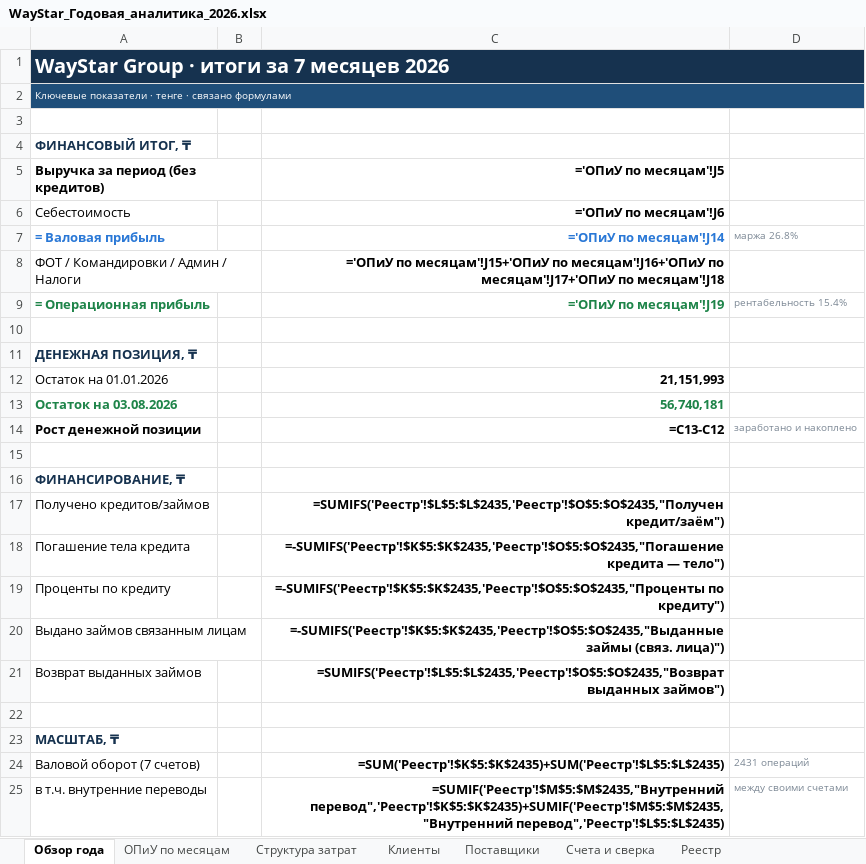
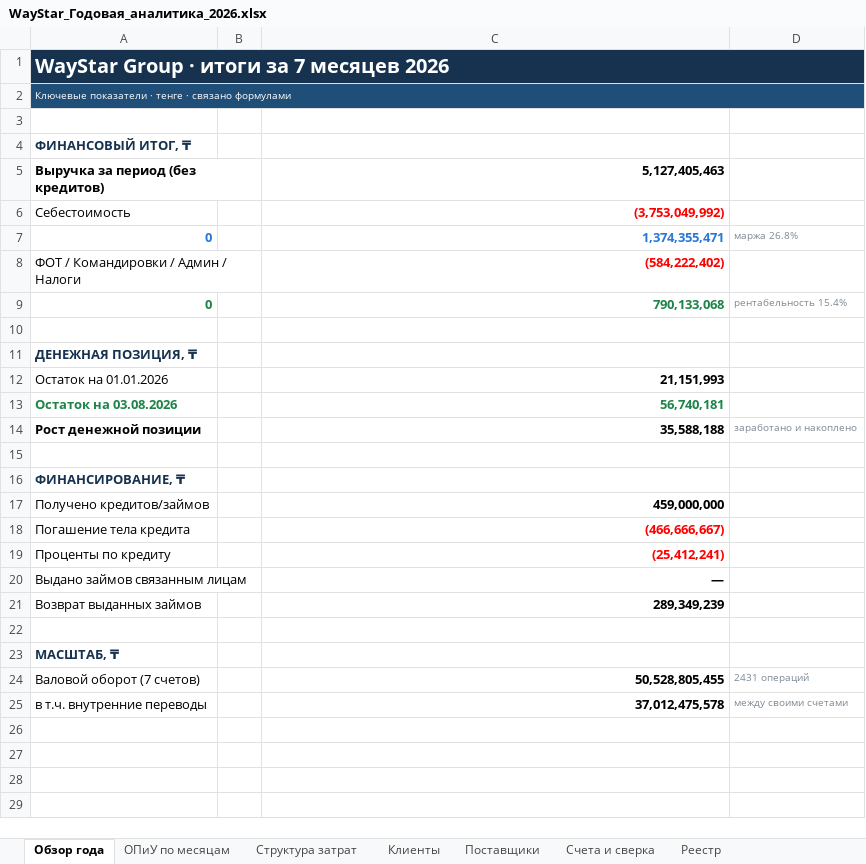
Before and after one commit to aoobakirov/board-presentation, an Excel workbook: waystar-management-report/WayStar_Годовая_аналитика_2026.xlsx, sheet Обзор года, drawn as a sheet; values as stored, in another font and other column widths than the file's, no borders; formulas without a stored value are shown as written; removed rows and columns are numbered as before the commit, all else as after; the diff names each change by its address in the sheet, - before the commit and + after, or states it on an @@ line.

```diff
--- a/waystar-management-report/WayStar_Годовая_аналитика_2026.xlsx (sheet Обзор года)
+++ b/waystar-management-report/WayStar_Годовая_аналитика_2026.xlsx (sheet Обзор года)
-C5: ='ОПиУ по месяцам'!J5
+C5: 5,127,405,463
-C6: ='ОПиУ по месяцам'!J6
+C6: (3,753,049,992)
-C6 text colour: black
+C6 text colour: #FF0000
-row 7: = Валовая прибыль |  | ='ОПиУ по месяцам'!J14 | маржа 26.8%
+row 7: 0 |  | 1,374,355,471 | маржа 26.8%
-C8: ='ОПиУ по месяцам'!J15+'ОПиУ по месяцам'!J16+'ОПиУ по месяцам'!J17+'ОПиУ по месяцам'!J18
+C8: (584,222,402)
-C8 text colour: black
+C8 text colour: #FF0000
-row 9: = Операционная прибыль |  | ='ОПиУ по месяцам'!J19 | рентабельность 15.4%
+row 9: 0 |  | 790,133,068 | рентабельность 15.4%
-C14: =C13-C12
+C14: 35,588,188
-C17: =SUMIFS('Реестр'!$L$5:$L$2435,'Реестр'!$O$5:$O$2435,"Получен кредит/заём")
+C17: 459,000,000
-C18: =-SUMIFS('Реестр'!$K$5:$K$2435,'Реестр'!$O$5:$O$2435,"Погашение кредита — тело")
+C18: (466,666,667)
-C18:C19 text colour: black
+C18:C19 text colour: #FF0000
-C19: =-SUMIFS('Реестр'!$K$5:$K$2435,'Реестр'!$O$5:$O$2435,"Проценты по кредиту")
+C19: (25,412,241)
-C20: =-SUMIFS('Реестр'!$K$5:$K$2435,'Реестр'!$O$5:$O$2435,"Выданные займы (связ. лица)")
+C20: —
-C21: =SUMIFS('Реестр'!$L$5:$L$2435,'Реестр'!$O$5:$O$2435,"Возврат выданных займов")
+C21: 289,349,239
-C24: =SUM('Реестр'!$K$5:$K$2435)+SUM('Реестр'!$L$5:$L$2435)
+C24: 50,528,805,455
-C25: =SUMIF('Реестр'!$M$5:$M$2435,"Внутренний перевод",'Реестр'!$K$5:$K$2435)+SUMIF('Реестр'!$M$5:$M$2435,"Внутренний перевод",'Реестр'!$L$5:$L$2435)
+C25: 37,012,475,578
```
Also changed, not shown: sheet ОПиУ по месяцам, sheet Структура затрат, sheet Счета и сверка, sheet Клиенты, sheet Поставщики.
